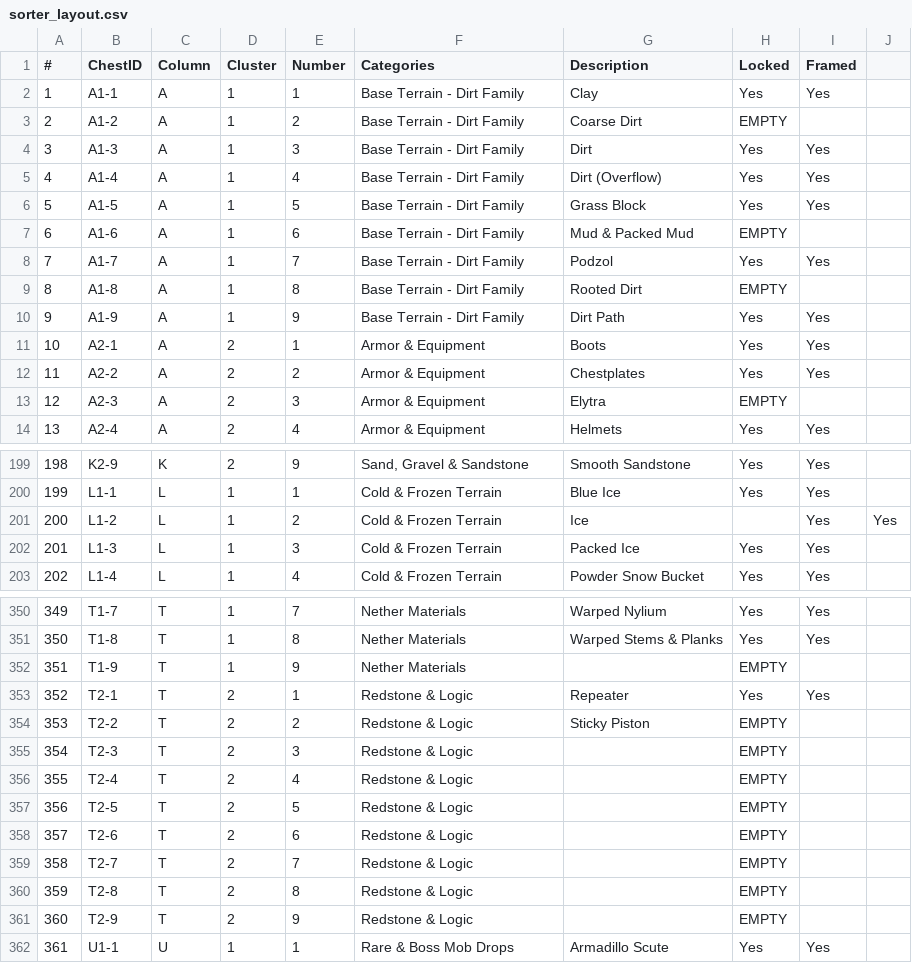
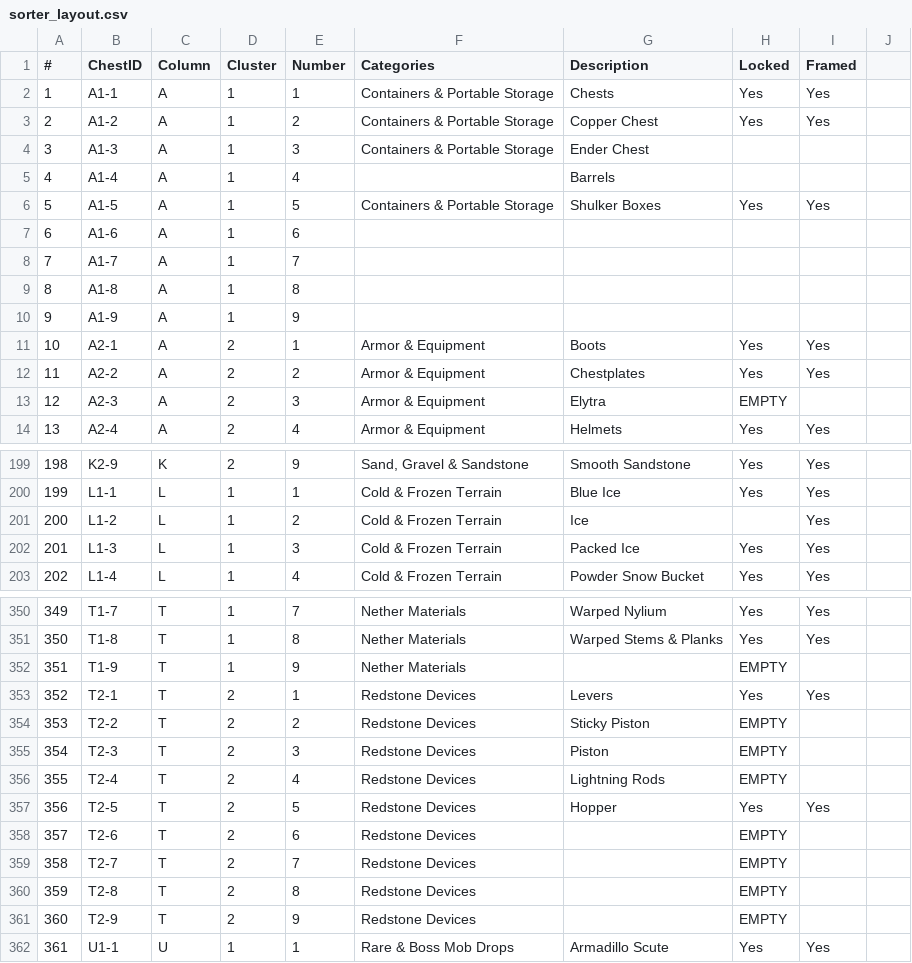
Before and after one commit to iigeshii/sorter_csv, a CSV file: sorter_layout.csv, drawn as a sheet; only a part is shown, gaps mark what is left out; the diff covers the shown part only.

Commit message:
fix(sorter_layout.csv): update entries for Base Terrain and Redstone Devices categories to correct descriptions and statuses

```diff
--- a/sorter_layout.csv
+++ b/sorter_layout.csv
@@ -1,11 +1,11 @@
 #,ChestID,Column,Cluster,Number,Categories,Description,Locked,Framed
-1,A1-1,A,1,1,Base Terrain - Dirt Family,Clay,Yes,Yes
-2,A1-2,A,1,2,Base Terrain - Dirt Family,Coarse Dirt,EMPTY,
-3,A1-3,A,1,3,Base Terrain - Dirt Family,Dirt,Yes,Yes
-4,A1-4,A,1,4,Base Terrain - Dirt Family,Dirt (Overflow),Yes,Yes
-5,A1-5,A,1,5,Base Terrain - Dirt Family,Grass Block,Yes,Yes
-6,A1-6,A,1,6,Base Terrain - Dirt Family,Mud & Packed Mud,EMPTY,
-7,A1-7,A,1,7,Base Terrain - Dirt Family,Podzol,Yes,Yes
-8,A1-8,A,1,8,Base Terrain - Dirt Family,Rooted Dirt,EMPTY,
-9,A1-9,A,1,9,Base Terrain - Dirt Family,Dirt Path,Yes,Yes
+1,A1-1,A,1,1,Containers & Portable Storage,Chests,Yes,Yes
+2,A1-2,A,1,2,Containers & Portable Storage,Copper Chest,Yes,Yes
+3,A1-3,A,1,3,Containers & Portable Storage,Ender Chest,,
+4,A1-4,A,1,4,,Barrels,,
+5,A1-5,A,1,5,Containers & Portable Storage,Shulker Boxes,Yes,Yes
+6,A1-6,A,1,6,,,,
+7,A1-7,A,1,7,,,,
+8,A1-8,A,1,8,,,,
+9,A1-9,A,1,9,,,,
 10,A2-1,A,2,1,Armor & Equipment,Boots,Yes,Yes
@@ -200,3 +200,3 @@
 199,L1-1,L,1,1,Cold & Frozen Terrain,Blue Ice,Yes,Yes
-200,L1-2,L,1,2,Cold & Frozen Terrain,Ice,,Yes,Yes
+200,L1-2,L,1,2,Cold & Frozen Terrain,Ice,,Yes
 201,L1-3,L,1,3,Cold & Frozen Terrain,Packed Ice,Yes,Yes
@@ -352,11 +352,11 @@
 351,T1-9,T,1,9,Nether Materials,,EMPTY,
-352,T2-1,T,2,1,Redstone & Logic,Repeater,Yes,Yes
-353,T2-2,T,2,2,Redstone & Logic,Sticky Piston,EMPTY,
-354,T2-3,T,2,3,Redstone & Logic,,EMPTY,
-355,T2-4,T,2,4,Redstone & Logic,,EMPTY,
-356,T2-5,T,2,5,Redstone & Logic,,EMPTY,
-357,T2-6,T,2,6,Redstone & Logic,,EMPTY,
-358,T2-7,T,2,7,Redstone & Logic,,EMPTY,
-359,T2-8,T,2,8,Redstone & Logic,,EMPTY,
-360,T2-9,T,2,9,Redstone & Logic,,EMPTY,
+352,T2-1,T,2,1,Redstone Devices,Levers,Yes,Yes
+353,T2-2,T,2,2,Redstone Devices,Sticky Piston,EMPTY,
+354,T2-3,T,2,3,Redstone Devices,Piston,EMPTY,
+355,T2-4,T,2,4,Redstone Devices,Lightning Rods,EMPTY,
+356,T2-5,T,2,5,Redstone Devices,Hopper,Yes,Yes
+357,T2-6,T,2,6,Redstone Devices,,EMPTY,
+358,T2-7,T,2,7,Redstone Devices,,EMPTY,
+359,T2-8,T,2,8,Redstone Devices,,EMPTY,
+360,T2-9,T,2,9,Redstone Devices,,EMPTY,
 361,U1-1,U,1,1,Rare & Boss Mob Drops,Armadillo Scute,Yes,Yes
```
Also changed, not shown: 78 edited cells elsewhere in this file.
